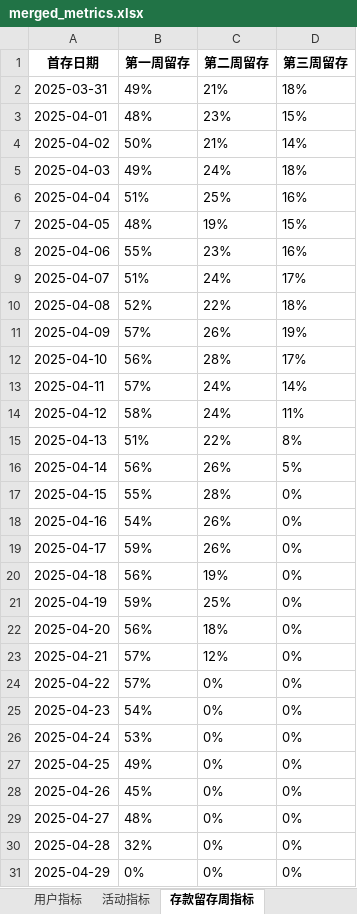
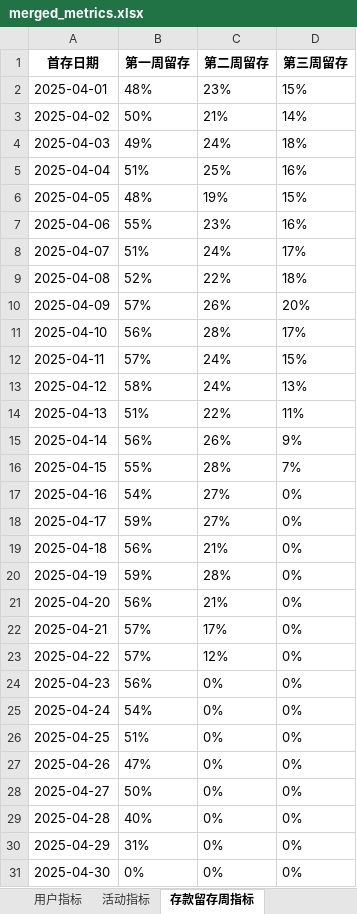
Before and after one commit to pohhokjun/PyCharm, an Excel workbook: 2_分析/merged_metrics.xlsx, sheet 存款留存周指标, drawn as a sheet; values as stored, in another font and other column widths than the file's, no borders; removed rows and columns are numbered as before the commit, all else as after; the diff names each change by its address in the sheet, - before the commit and + after, or states it on an @@ line.

```diff
--- a/2_分析/merged_metrics.xlsx (sheet 存款留存周指标)
+++ b/2_分析/merged_metrics.xlsx (sheet 存款留存周指标)
-row 2: 2025-03-31 | 49% | 21% | 18%
-D10 (第三周留存): 19%
+D10 (第三周留存): 20%
-D12 (第三周留存): 14%
+D12 (第三周留存): 15%
-D13 (第三周留存): 11%
+D13 (第三周留存): 13%
-D14 (第三周留存): 8%
+D14 (第三周留存): 11%
-D15 (第三周留存): 5%
+D15 (第三周留存): 9%
-D16 (第三周留存): 0%
+D16 (第三周留存): 7%
-C17:C18 (第二周留存): 26%
+C17:C18 (第二周留存): 27%
-C19 (第二周留存): 19%
+C19 (第二周留存): 21%
-C20 (第二周留存): 25%
+C20 (第二周留存): 28%
-C21 (第二周留存): 18%
+C21 (第二周留存): 21%
-C22 (第二周留存): 12%
+C22 (第二周留存): 17%
-C23 (第二周留存): 0%
+C23 (第二周留存): 12%
-B24 (第一周留存): 54%
+B24 (第一周留存): 56%
-B25 (第一周留存): 53%
+B25 (第一周留存): 54%
-B26 (第一周留存): 49%
+B26 (第一周留存): 51%
-B27 (第一周留存): 45%
+B27 (第一周留存): 47%
-B28 (第一周留存): 48%
+B28 (第一周留存): 50%
-B29 (第一周留存): 32%
+B29 (第一周留存): 40%
-B30 (第一周留存): 0%
+B30 (第一周留存): 31%
+row 31: 2025-04-30 | 0% | 0% | 0%
```
Also changed, not shown: sheet 好博体育基本数据, sheet 基本数据, sheet 活跃天数指标, sheet 投注留存周指标, sheet 营收指标, sheet 运营指标, 3 more sheets, 2_分析/指标数据.xlsx, 11 other files.
